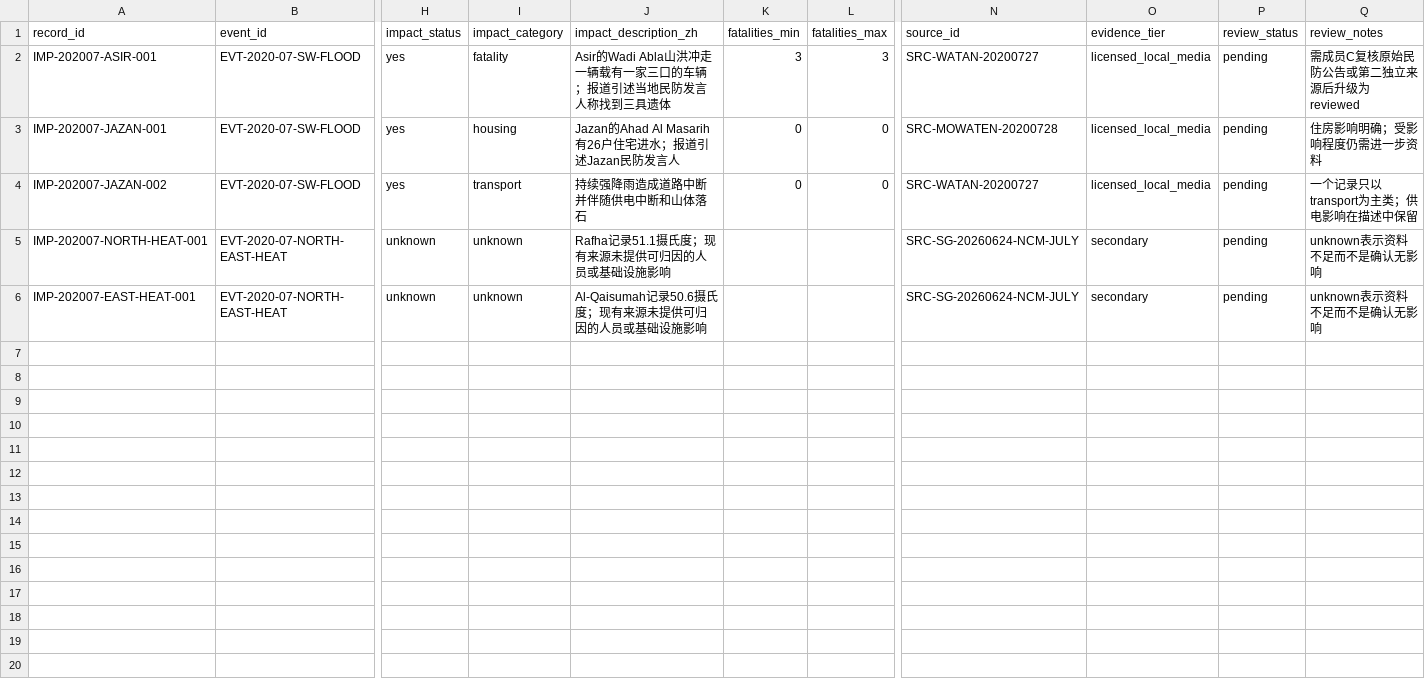
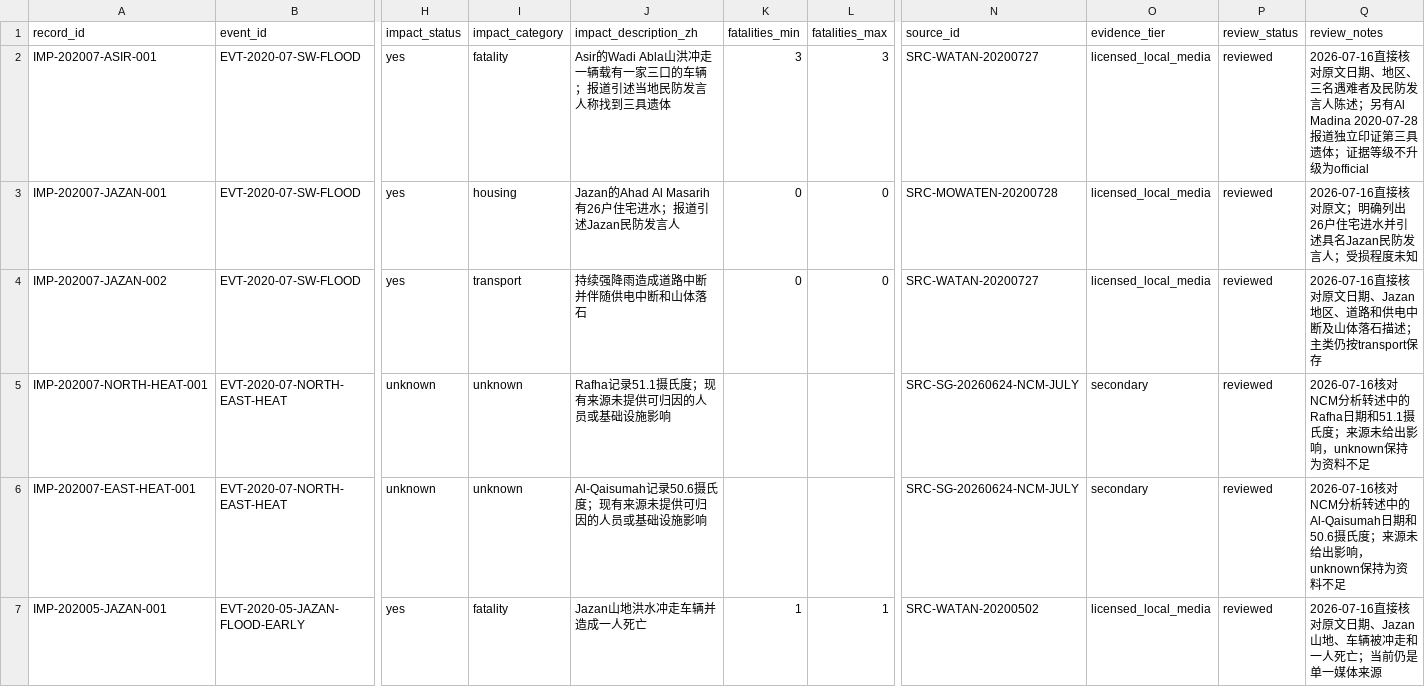
Before and after one commit to OziOzi00/saudi-extreme-weather-warning, a CSV file: handoff/disaster_truth/disaster_impact_truth.csv, drawn as a sheet; only a part is shown, gaps mark what is left out; rows hold the shown columns only; the diff covers the shown part only; the diff names each change by its address in the sheet, - before the commit and + after, or states it on an @@ line.

Commit message:
feat: approve cases and add observation screening

```diff
--- a/handoff/disaster_truth/disaster_impact_truth.csv
+++ b/handoff/disaster_truth/disaster_impact_truth.csv
-P2:P6 (review_status): pending
+P2:P6 (review_status): reviewed
-Q2 (review_notes): 需成员C复核原始民防公告或第二独立来源后升级为reviewed
+Q2 (review_notes): 2026-07-16直接核对原文日期、地区、三名遇难者及民防发言人陈述；另有Al Madina 2020-07-28报道独立印证第三具遗体；证据等级不升级为official
-Q3 (review_notes): 住房影响明确；受影响程度仍需进一步资料
+Q3 (review_notes): 2026-07-16直接核对原文；明确列出26户住宅进水并引述具名Jazan民防发言人；受损程度未知
-Q4 (review_notes): 一个记录只以transport为主类；供电影响在描述中保留
+Q4 (review_notes): 2026-07-16直接核对原文日期、Jazan地区、道路和供电中断及山体落石描述；主类仍按transport保存
-Q5 (review_notes): unknown表示资料不足而不是确认无影响
+Q5 (review_notes): 2026-07-16核对NCM分析转述中的Rafha日期和51.1摄氏度；来源未给出影响，unknown保持为资料不足
-Q6 (review_notes): unknown表示资料不足而不是确认无影响
+Q6 (review_notes): 2026-07-16核对NCM分析转述中的Al-Qaisumah日期和50.6摄氏度；来源未给出影响，unknown保持为资料不足
+row 7: IMP-202005-JAZAN-001 | EVT-2020-05-JAZAN-FLOOD-EARLY | yes | fatality | Jazan山地洪水冲走车辆并造成一人死亡 | 1 | 1 | SRC-WATAN-20200502 | licensed_local_media | reviewed | 2026-07-16直接核对原文日期、Jazan山地、车辆被冲走和一人死亡；当前仍是单一媒体来源
```
Also changed, not shown: 6 added rows elsewhere in this file, configs/case_catalog_candidates.csv, handoff/disaster_truth/source_catalog.csv, 39 other files.
